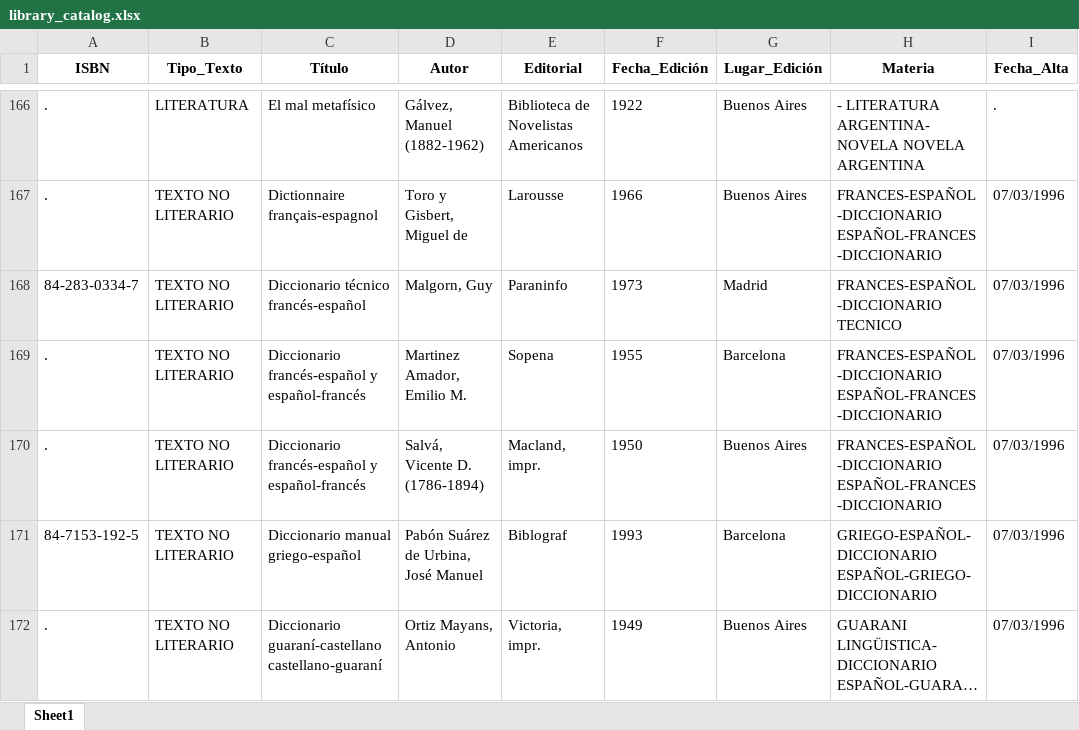
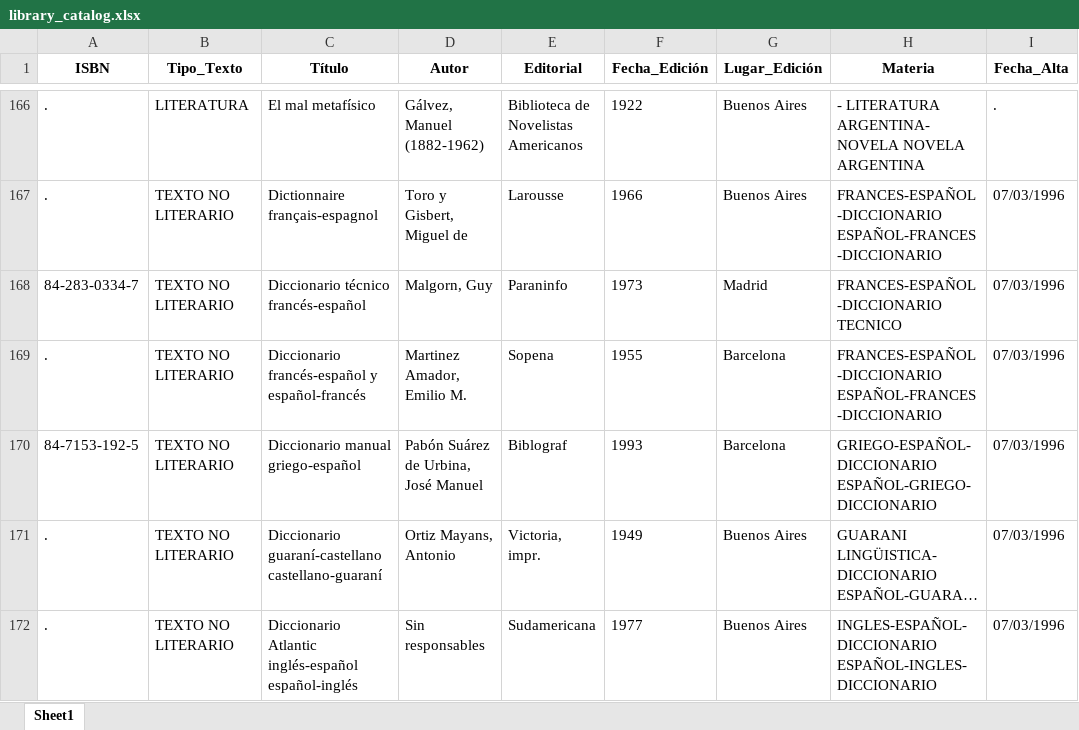
Before and after one commit to codoacodo14/backend, an Excel workbook: library_catalog.xlsx, sheet Sheet1, drawn as a sheet; only a part is shown, gaps mark what is left out; the shorter side is filled out with more unchanged rows; long unchanged cells end in …; values as stored, in another font and other column widths than the file's, no borders; the diff names each change by its address in the sheet, - before the commit and + after, or states it on an @@ line.

```diff
--- a/library_catalog.xlsx (sheet Sheet1)
+++ b/library_catalog.xlsx (sheet Sheet1)
-row 170: . | TEXTO NO LITERARIO | Diccionario francés-español y español-francés | Salvá, Vicente D. (1786-1894) | Macland, impr. | 1950 | Buenos Aires | FRANCES-ESPAÑOL-DICCIONARIO ESPAÑOL-FRANCES-DICCIONARIO | 07/03/1996
```
Also changed, not shown: 2 other files.
